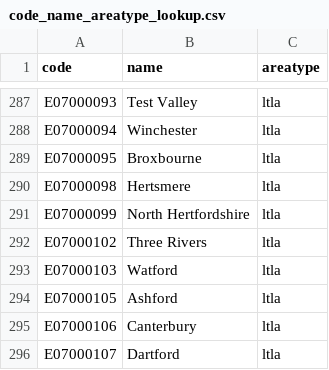
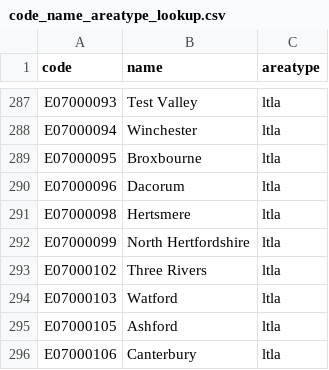
Before and after one commit to SamHollings/covid19_analysis, a CSV file: data/code_name_areatype_lookup.csv, drawn as a sheet; only a part is shown, gaps mark what is left out; the shorter side is filled out with more unchanged rows; the diff names each change by its address in the sheet, - before the commit and + after, or states it on an @@ line.

```diff
--- a/data/code_name_areatype_lookup.csv
+++ b/data/code_name_areatype_lookup.csv
+row 290: E07000096 | Dacorum | ltla
```
